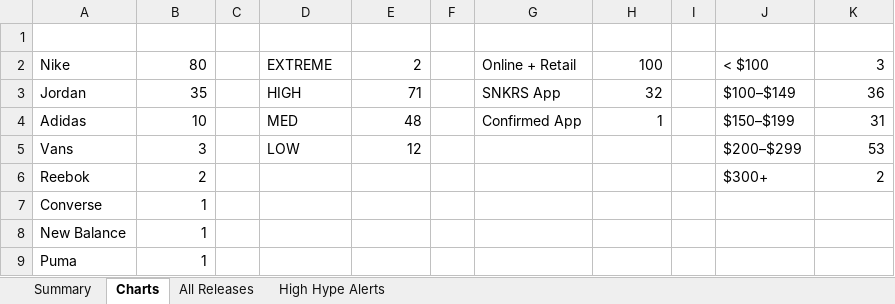
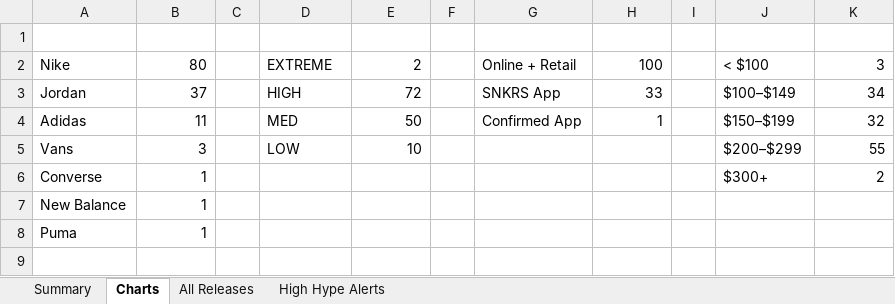
Before and after one commit to lordnader2002-sudo/Shoe-Tracker-v2, an Excel workbook: docs/data/sneaker_releases.xlsx, sheet Charts, drawn as a sheet; values as stored, in another font and other column widths than the file's, no borders; charts and pictures not drawn; removed rows and columns are numbered as before the commit, all else as after; the diff names each change by its address in the sheet, - before the commit and + after, or states it on an @@ line.

```diff
--- a/docs/data/sneaker_releases.xlsx (sheet Charts)
+++ b/docs/data/sneaker_releases.xlsx (sheet Charts)
-B3: 35
+B3: 37
-E3: 71
+E3: 72
-H3: 32
+H3: 33
-K3: 36
+K3: 34
-B4: 10
+B4: 11
-E4: 48
+E4: 50
-K4: 31
+K4: 32
-E5: 12
+E5: 10
-K5: 53
+K5: 55
-row 6: Reebok | 2 |  |  |  |  |  |  |  | $300+ | 2
-J6: (empty)
+J6: $300+
-K6: (empty)
+K6: 2
```
Also changed, not shown: sheet All Releases, sheet Summary, sheet High Hype Alerts, charts or pictures, reports/sneaker_releases.xlsx, 1 other file.
